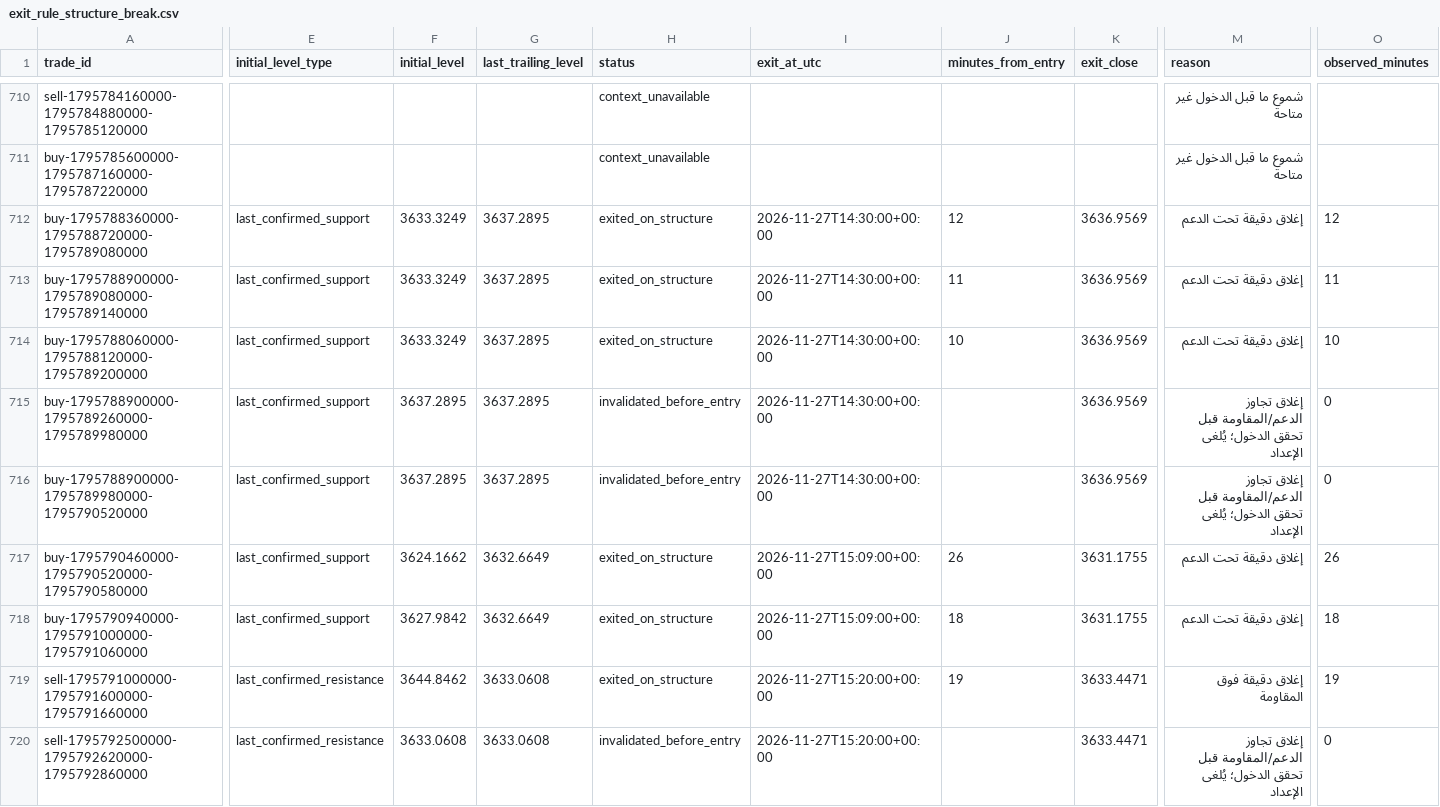
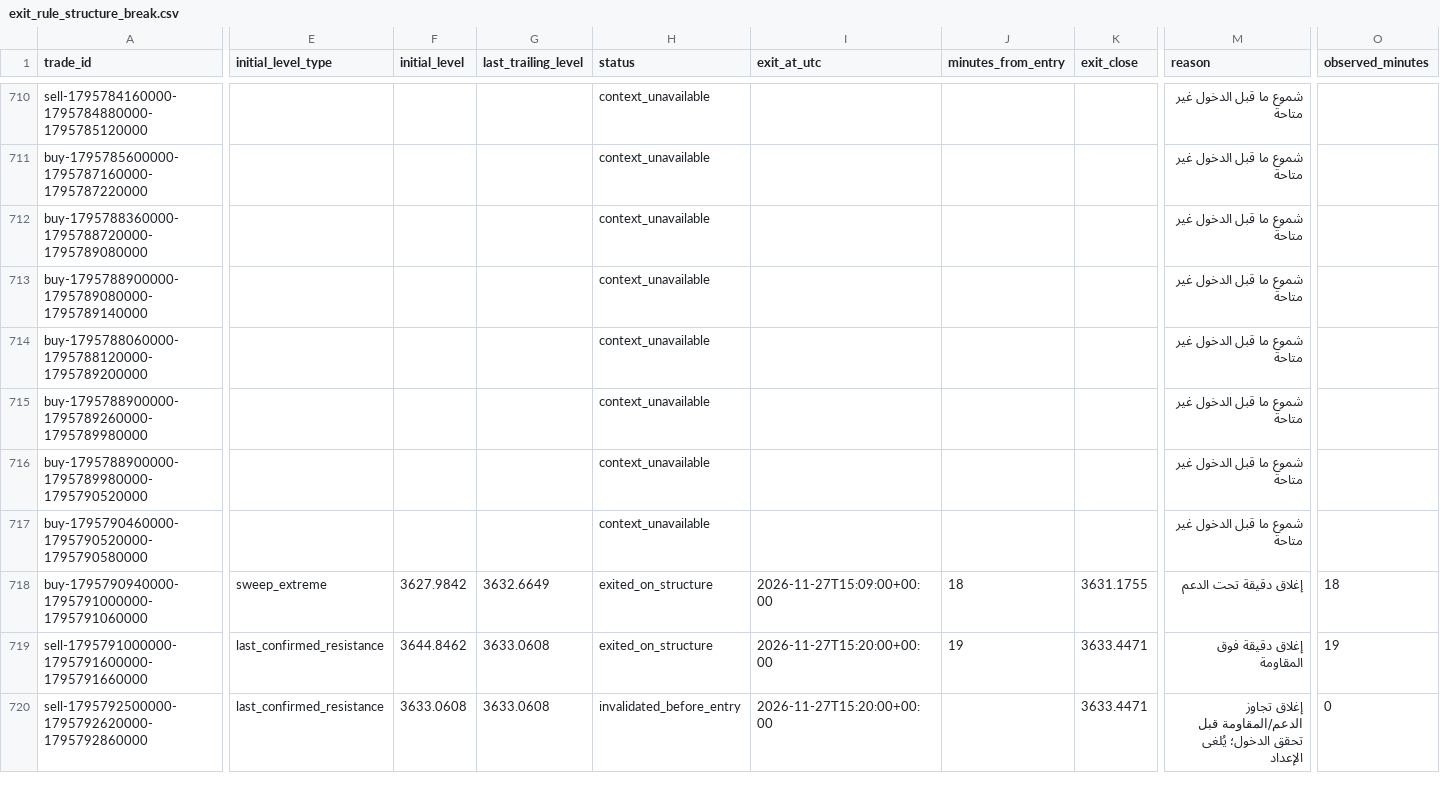
Before and after one commit to salehrbo1-cell/Alert-bot, a CSV file: research/sonic_paper/exit_rule_structure_break.csv, drawn as a sheet; only a part is shown, gaps mark what is left out; the diff covers the shown part only; the diff names each change by its address in the sheet, - before the commit and + after, or states it on an @@ line.

Commit message:
Update Samo paper-monitor observations

```diff
--- a/research/sonic_paper/exit_rule_structure_break.csv
+++ b/research/sonic_paper/exit_rule_structure_break.csv
-E712:E717 (initial_level_type): last_confirmed_support
+E712:E717 (initial_level_type): (empty)
-F712:F714 (initial_level): 3633.3249
+F712:F714 (initial_level): (empty)
-G712:G716 (last_trailing_level): 3637.2895
+G712:G716 (last_trailing_level): (empty)
-H712:H714 (status): exited_on_structure
+H712:H714 (status): context_unavailable
-I712:I716 (exit_at_utc): 2026-11-27T14:30:00+00:00
+I712:I716 (exit_at_utc): (empty)
-J712 (minutes_from_entry): 12
+J712 (minutes_from_entry): (empty)
-K712:K716 (exit_close): 3636.9569
+K712:K716 (exit_close): (empty)
-M712:M714 (reason): إغلاق دقيقة تحت الدعم
+M712:M714 (reason): شموع ما قبل الدخول غير متاحة
-O712 (observed_minutes): 12
+O712 (observed_minutes): (empty)
-J713 (minutes_from_entry): 11
+J713 (minutes_from_entry): (empty)
-O713 (observed_minutes): 11
+O713 (observed_minutes): (empty)
-J714 (minutes_from_entry): 10
+J714 (minutes_from_entry): (empty)
-O714 (observed_minutes): 10
+O714 (observed_minutes): (empty)
-F715:F716 (initial_level): 3637.2895
+F715:F716 (initial_level): (empty)
-H715:H716 (status): invalidated_before_entry
+H715:H716 (status): context_unavailable
-M715:M716 (reason): إغلاق تجاوز الدعم/المقاومة قبل تحقق الدخول؛ يُلغى الإعداد
+M715:M716 (reason): شموع ما قبل الدخول غير متاحة
-O715:O716 (observed_minutes): 0
+O715:O716 (observed_minutes): (empty)
-F717 (initial_level): 3624.1662
+F717 (initial_level): (empty)
-G717 (last_trailing_level): 3632.6649
+G717 (last_trailing_level): (empty)
-H717 (status): exited_on_structure
+H717 (status): context_unavailable
-I717 (exit_at_utc): 2026-11-27T15:09:00+00:00
+I717 (exit_at_utc): (empty)
-J717 (minutes_from_entry): 26
+J717 (minutes_from_entry): (empty)
-K717 (exit_close): 3631.1755
+K717 (exit_close): (empty)
-M717 (reason): إغلاق دقيقة تحت الدعم
+M717 (reason): شموع ما قبل الدخول غير متاحة
-O717 (observed_minutes): 26
+O717 (observed_minutes): (empty)
-E718 (initial_level_type): last_confirmed_support
+E718 (initial_level_type): sweep_extreme
```
Also changed, not shown: 4 edited cells elsewhere in this file, research/sonic_paper/exit_rule_m5_structure.csv, research/sonic_paper/exit_rule_step_resistance.csv, 4 other files.
